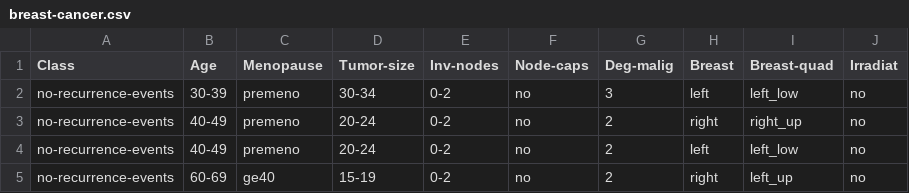
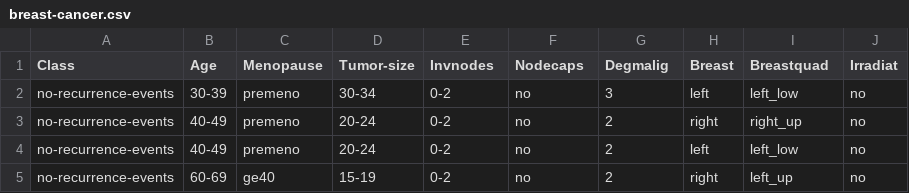
Before and after one commit to Anuwatchaturon/cvs, a CSV file: breast-cancer.csv, drawn as a sheet; only a part is shown.

Commit message:
Update breast-cancer.csv

```diff
--- a/breast-cancer.csv
+++ b/breast-cancer.csv
@@ -1,2 +1,2 @@
-Class,Age,Menopause,Tumor-size,Inv-nodes,Node-caps,Deg-malig,Breast,Breast-quad,Irradiat
+Class,Age,Menopause,Tumor-size,Invnodes,Nodecaps,Degmalig,Breast,Breastquad,Irradiat
 no-recurrence-events,30-39,premeno,30-34,0-2,no,3,left,left_low,no
```
